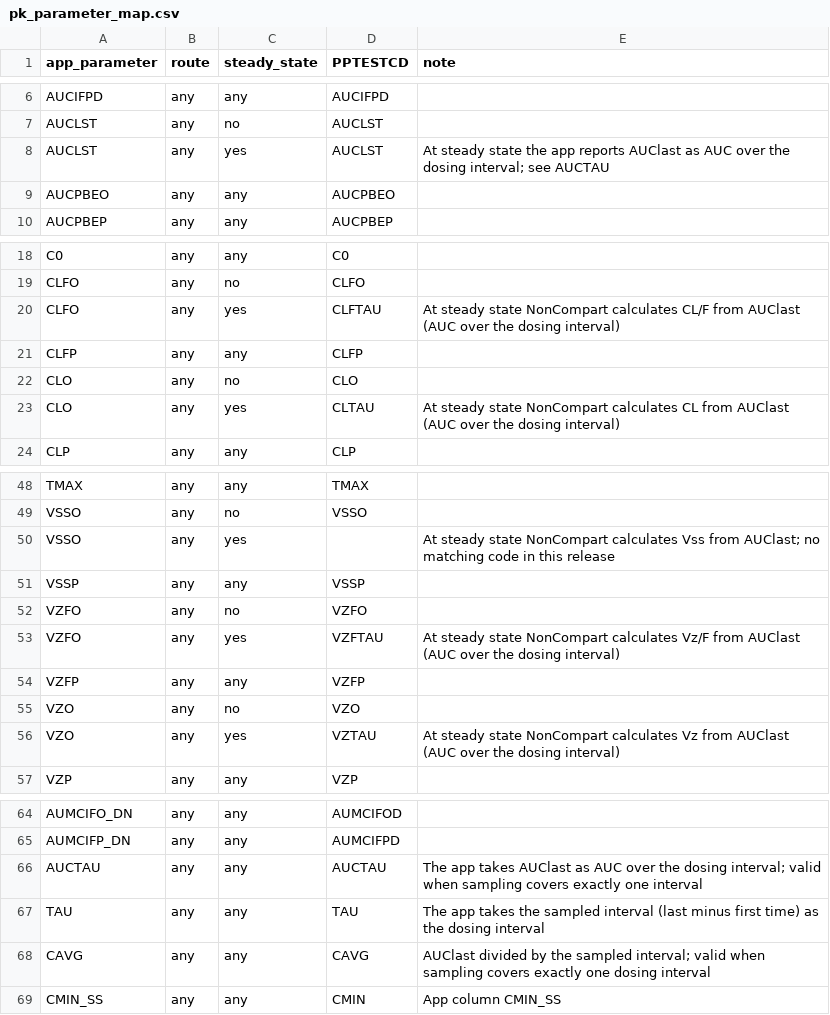
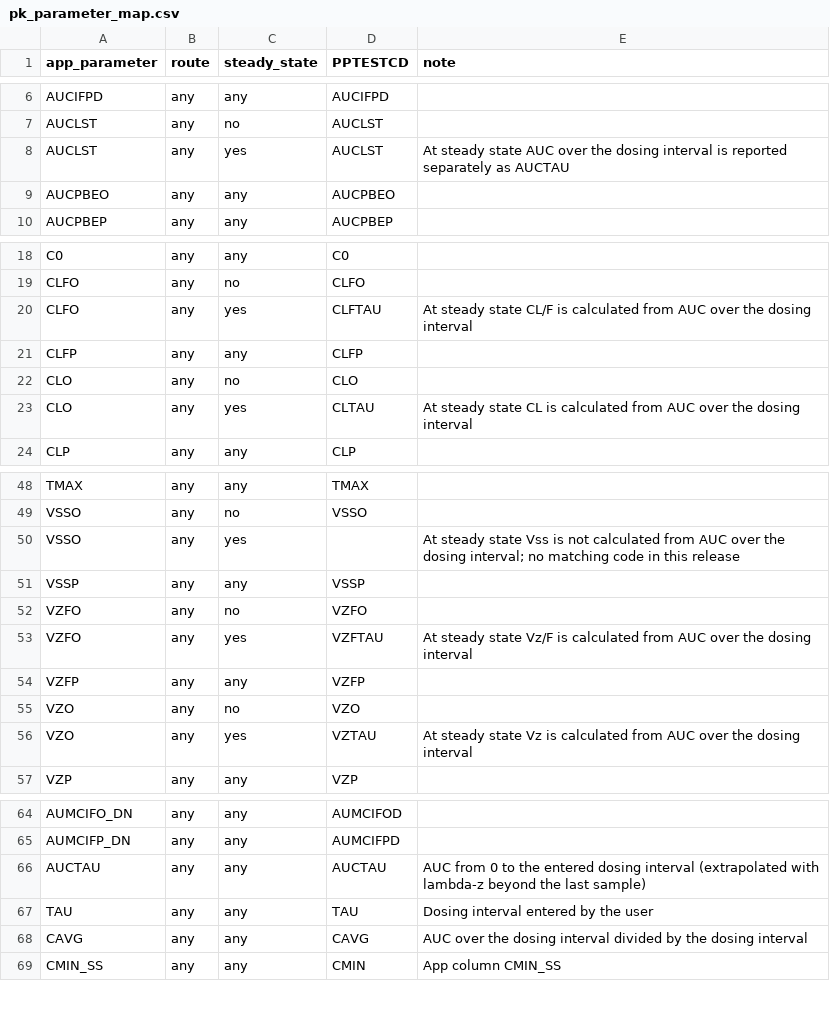
Before and after one commit to Robterheine/ncaassistant, a CSV file: cdisc/pk_parameter_map.csv, drawn as a sheet; only a part is shown, gaps mark what is left out.

```diff
--- a/cdisc/pk_parameter_map.csv
+++ b/cdisc/pk_parameter_map.csv
@@ -7,3 +7,3 @@ AUCIFPD,any,any,AUCIFPD,
 AUCLST,any,no,AUCLST,
-AUCLST,any,yes,AUCLST,"At steady state the app reports AUClast as AUC over the dosing interval; see AUCTAU"
+AUCLST,any,yes,AUCLST,"At steady state AUC over the dosing interval is reported separately as AUCTAU"
 AUCPBEO,any,any,AUCPBEO,
@@ -19,6 +19,6 @@ C0,any,any,C0,
 CLFO,any,no,CLFO,
-CLFO,any,yes,CLFTAU,"At steady state NonCompart calculates CL/F from AUClast (AUC over the dosing interval)"
+CLFO,any,yes,CLFTAU,"At steady state CL/F is calculated from AUC over the dosing interval"
 CLFP,any,any,CLFP,
 CLO,any,no,CLO,
-CLO,any,yes,CLTAU,"At steady state NonCompart calculates CL from AUClast (AUC over the dosing interval)"
+CLO,any,yes,CLTAU,"At steady state CL is calculated from AUC over the dosing interval"
 CLP,any,any,CLP,
@@ -49,9 +49,9 @@ TMAX,any,any,TMAX,
 VSSO,any,no,VSSO,
-VSSO,any,yes,,"At steady state NonCompart calculates Vss from AUClast; no matching code in this release"
+VSSO,any,yes,,"At steady state Vss is not calculated from AUC over the dosing interval; no matching code in this release"
 VSSP,any,any,VSSP,
 VZFO,any,no,VZFO,
-VZFO,any,yes,VZFTAU,"At steady state NonCompart calculates Vz/F from AUClast (AUC over the dosing interval)"
+VZFO,any,yes,VZFTAU,"At steady state Vz/F is calculated from AUC over the dosing interval"
 VZFP,any,any,VZFP,
 VZO,any,no,VZO,
-VZO,any,yes,VZTAU,"At steady state NonCompart calculates Vz from AUClast (AUC over the dosing interval)"
+VZO,any,yes,VZTAU,"At steady state Vz is calculated from AUC over the dosing interval"
 VZP,any,any,VZP,
@@ -65,5 +65,5 @@ AUMCIFO_DN,any,any,AUMCIFOD,
 AUMCIFP_DN,any,any,AUMCIFPD,
-AUCTAU,any,any,AUCTAU,"The app takes AUClast as AUC over the dosing interval; valid when sampling covers exactly one interval"
-TAU,any,any,TAU,"The app takes the sampled interval (last minus first time) as the dosing interval"
-CAVG,any,any,CAVG,"AUClast divided by the sampled interval; valid when sampling covers exactly one dosing interval"
+AUCTAU,any,any,AUCTAU,"AUC from 0 to the entered dosing interval (extrapolated with lambda-z beyond the last sample)"
+TAU,any,any,TAU,"Dosing interval entered by the user"
+CAVG,any,any,CAVG,"AUC over the dosing interval divided by the dosing interval"
 CMIN_SS,any,any,CMIN,"App column CMIN_SS"
```
Also changed, not shown: 20 other files.
